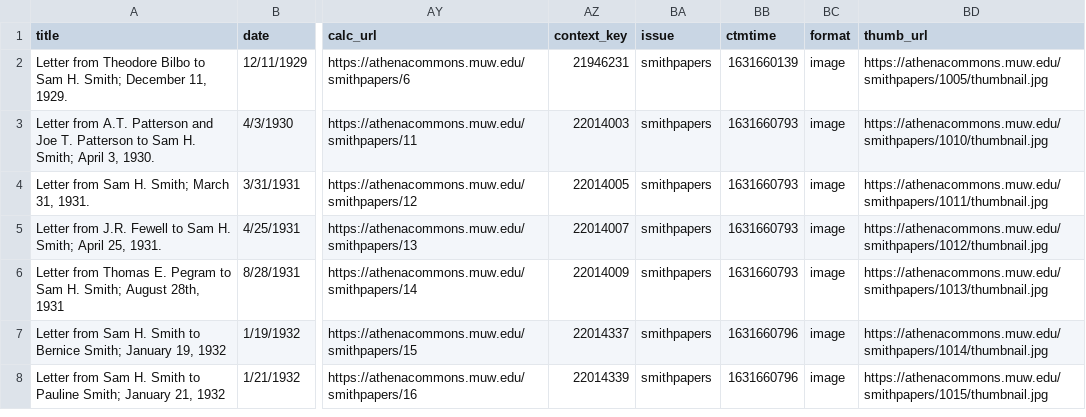
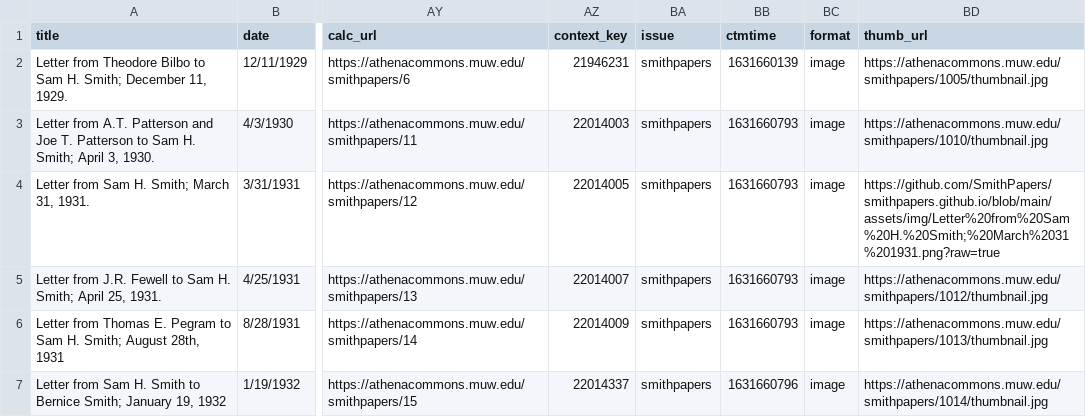
Before and after one commit to SmithPapers/smithpapers.github.io, a CSV file: _data/smithpapers.csv, drawn as a sheet; only a part is shown, gaps mark what is left out; the shorter side is filled out with more unchanged rows; the diff names each change by its address in the sheet, - before the commit and + after, or states it on an @@ line.

Commit message:
Update smithpapers.csv

```diff
--- a/_data/smithpapers.csv
+++ b/_data/smithpapers.csv
-BD4 (thumb_url): https://athenacommons.muw.edu/smithpapers/1011/thumbnail.jpg
+BD4 (thumb_url): https://github.com/SmithPapers/smithpapers.github.io/blob/main/assets/img/Letter%20from%20Sam%20H.%20Smith;%20March%2031%201931.png?raw=true
```
